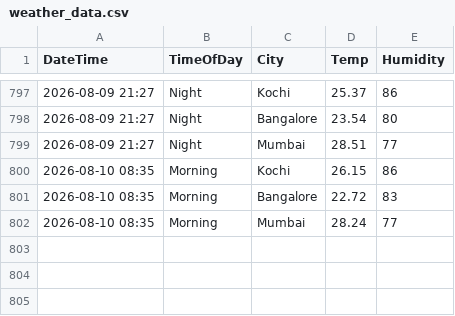
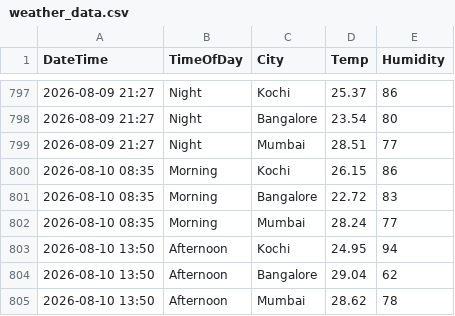
Before and after one commit to Raseefkv/weather-data-project, a CSV file: weather_data.csv, drawn as a sheet; only a part is shown, gaps mark what is left out; the diff names each change by its address in the sheet, - before the commit and + after, or states it on an @@ line.

```diff
--- a/weather_data.csv
+++ b/weather_data.csv
+row 803: 2026-08-10 13:50 | Afternoon | Kochi | 24.95 | 94
+row 804: 2026-08-10 13:50 | Afternoon | Bangalore | 29.04 | 62
+row 805: 2026-08-10 13:50 | Afternoon | Mumbai | 28.62 | 78
```
